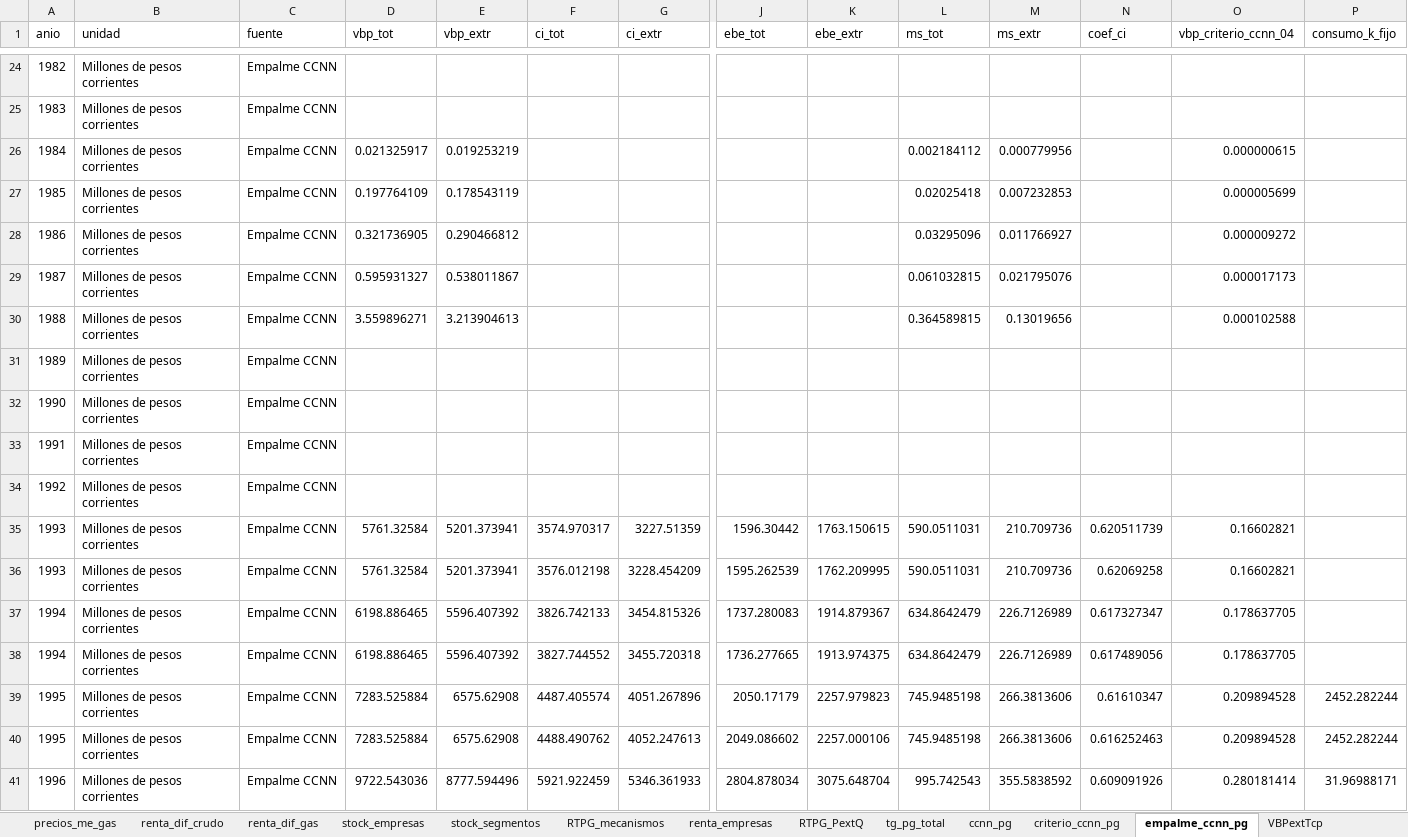
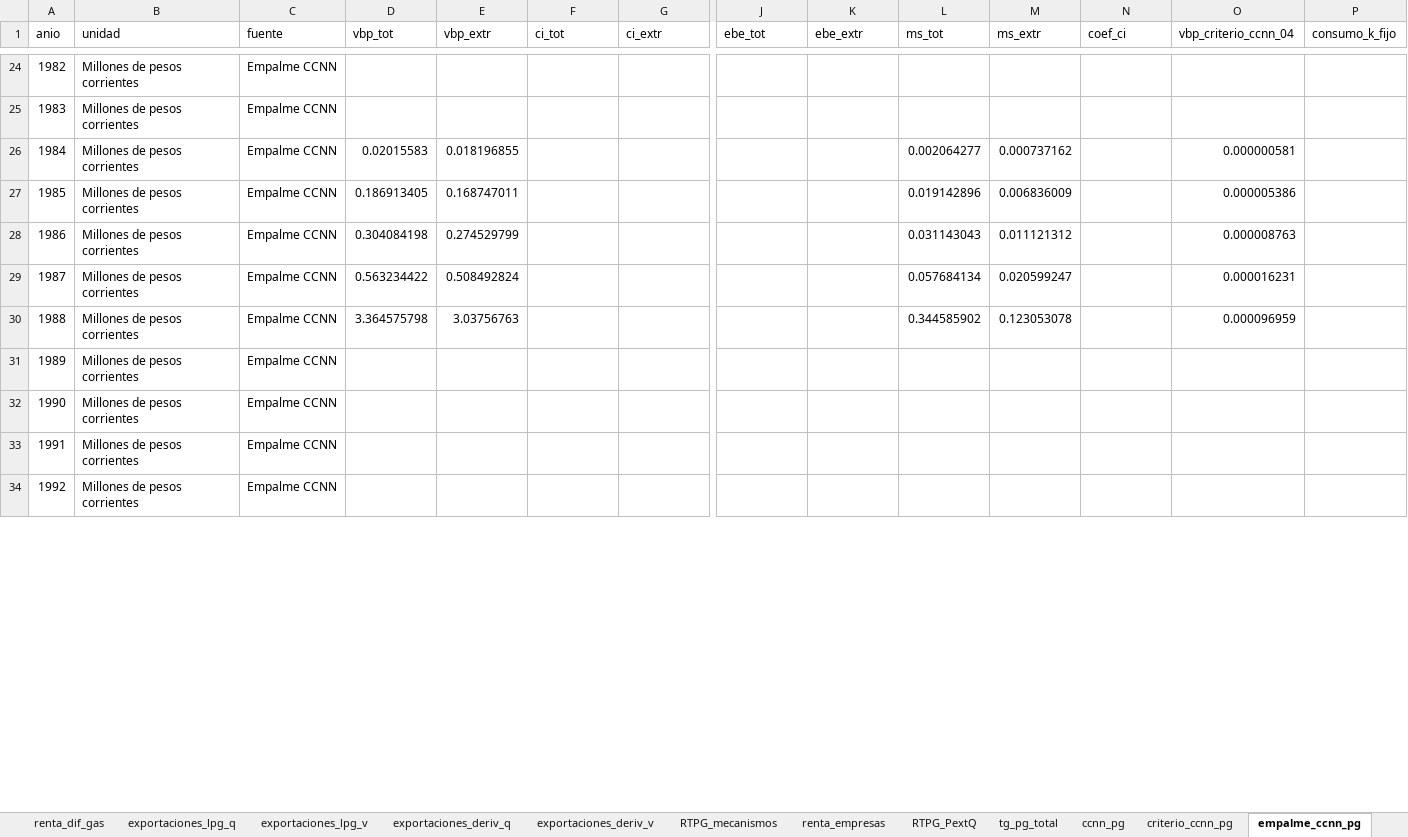
Before and after one commit to mateosuster/pioYPFConicet, an Excel workbook: results/argentina/renta_de_la_tierra_hidrocarburifera_arg.xlsx, sheet empalme_ccnn_pg, drawn as a sheet; only a part is shown, gaps mark what is left out; values as stored, in another font and other column widths than the file's, no borders; removed rows and columns are numbered as before the commit, all else as after; rows hold the shown columns only; the diff covers the shown part only; the diff names each change by its address in the sheet, - before the commit and + after, or states it on an @@ line.

```diff
--- a/results/argentina/renta_de_la_tierra_hidrocarburifera_arg.xlsx (sheet empalme_ccnn_pg)
+++ b/results/argentina/renta_de_la_tierra_hidrocarburifera_arg.xlsx (sheet empalme_ccnn_pg)
+sheet tab: exportaciones_lpg_q
+sheet tab: exportaciones_lpg_v
+sheet tab: exportaciones_deriv_q
+sheet tab: exportaciones_deriv_v
-D26 (vbp_tot): 0.021325917
+D26 (vbp_tot): 0.02015583
-E26 (vbp_extr): 0.019253219
+E26 (vbp_extr): 0.018196855
-L26 (ms_tot): 0.002184112
+L26 (ms_tot): 0.002064277
-M26 (ms_extr): 0.000779956
+M26 (ms_extr): 0.000737162
-O26 (vbp_criterio_ccnn_04): 0.000000615
+O26 (vbp_criterio_ccnn_04): 0.000000581
-D27 (vbp_tot): 0.197764109
+D27 (vbp_tot): 0.186913405
-E27 (vbp_extr): 0.178543119
+E27 (vbp_extr): 0.168747011
-L27 (ms_tot): 0.02025418
+L27 (ms_tot): 0.019142896
-M27 (ms_extr): 0.007232853
+M27 (ms_extr): 0.006836009
-O27 (vbp_criterio_ccnn_04): 0.000005699
+O27 (vbp_criterio_ccnn_04): 0.000005386
-D28 (vbp_tot): 0.321736905
+D28 (vbp_tot): 0.304084198
-E28 (vbp_extr): 0.290466812
+E28 (vbp_extr): 0.274529799
-L28 (ms_tot): 0.03295096
+L28 (ms_tot): 0.031143043
-M28 (ms_extr): 0.011766927
+M28 (ms_extr): 0.011121312
-O28 (vbp_criterio_ccnn_04): 0.000009272
+O28 (vbp_criterio_ccnn_04): 0.000008763
-D29 (vbp_tot): 0.595931327
+D29 (vbp_tot): 0.563234422
-E29 (vbp_extr): 0.538011867
+E29 (vbp_extr): 0.508492824
-L29 (ms_tot): 0.061032815
+L29 (ms_tot): 0.057684134
-M29 (ms_extr): 0.021795076
+M29 (ms_extr): 0.020599247
-O29 (vbp_criterio_ccnn_04): 0.000017173
+O29 (vbp_criterio_ccnn_04): 0.000016231
-D30 (vbp_tot): 3.559896271
+D30 (vbp_tot): 3.364575798
-E30 (vbp_extr): 3.213904613
+E30 (vbp_extr): 3.03756763
-L30 (ms_tot): 0.364589815
+L30 (ms_tot): 0.344585902
-M30 (ms_extr): 0.13019656
+M30 (ms_extr): 0.123053078
-O30 (vbp_criterio_ccnn_04): 0.000102588
+O30 (vbp_criterio_ccnn_04): 0.000096959
-row 35: 1993 | Millones de pesos corrientes | Empalme CCNN | 5761.32584 | 5201.373941 | 3574.970317 | 3227.51359 | 1596.30442 | 1763.150615 | 590.0511031 | 210.709736 | 0.620511739 | 0.16602821
-row 36: 1993 | Millones de pesos corrientes | Empalme CCNN | 5761.32584 | 5201.373941 | 3576.012198 | 3228.454209 | 1595.262539 | 1762.209995 | 590.0511031 | 210.709736 | 0.62069258 | 0.16602821
-row 37: 1994 | Millones de pesos corrientes | Empalme CCNN | 6198.886465 | 5596.407392 | 3826.742133 | 3454.815326 | 1737.280083 | 1914.879367 | 634.8642479 | 226.7126989 | 0.617327347 | 0.178637705
-row 38: 1994 | Millones de pesos corrientes | Empalme CCNN | 6198.886465 | 5596.407392 | 3827.744552 | 3455.720318 | 1736.277665 | 1913.974375 | 634.8642479 | 226.7126989 | 0.617489056 | 0.178637705
-row 39: 1995 | Millones de pesos corrientes | Empalme CCNN | 7283.525884 | 6575.62908 | 4487.405574 | 4051.267896 | 2050.17179 | 2257.979823 | 745.9485198 | 266.3813606 | 0.61610347 | 0.209894528 | 2452.282244
-row 40: 1995 | Millones de pesos corrientes | Empalme CCNN | 7283.525884 | 6575.62908 | 4488.490762 | 4052.247613 | 2049.086602 | 2257.000106 | 745.9485198 | 266.3813606 | 0.616252463 | 0.209894528 | 2452.282244
-row 41: 1996 | Millones de pesos corrientes | Empalme CCNN | 9722.543036 | 8777.594496 | 5921.922459 | 5346.361933 | 2804.878034 | 3075.648704 | 995.742543 | 355.5838592 | 0.609091926 | 0.280181414 | 31.96988171
```
Also changed, not shown: 22 added rows, 15 removed rows and 57 edited cells elsewhere in this sheet, sheet variables, sheet criterio_ccnn_pg, sheet exportaciones_gas_q, sheet produccion_gas, sheet RTPG_mecanismos, sheet precios_mi_gas, 18 more sheets, other sheet tabs.
